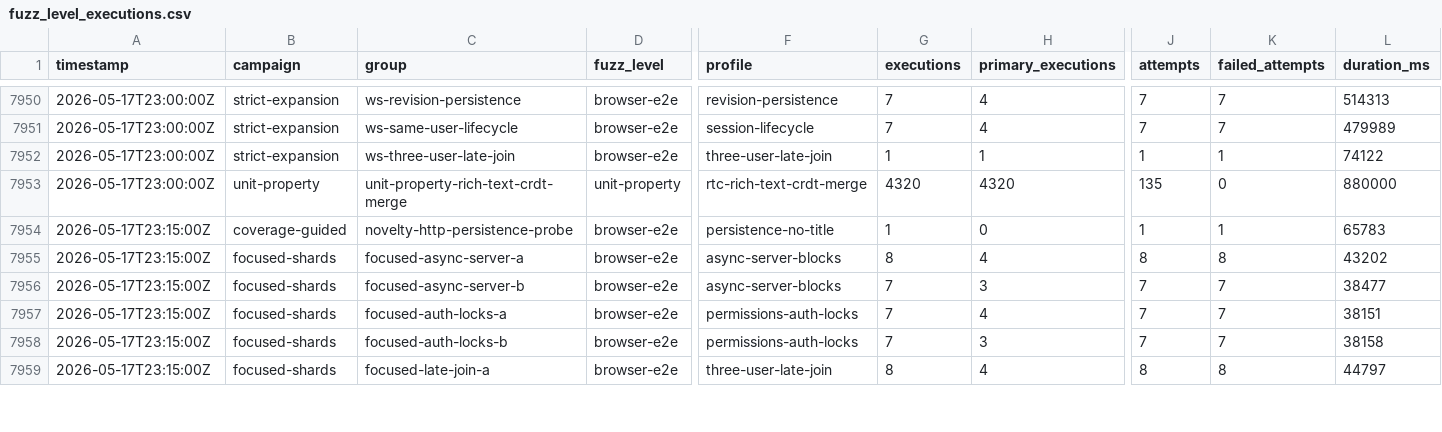
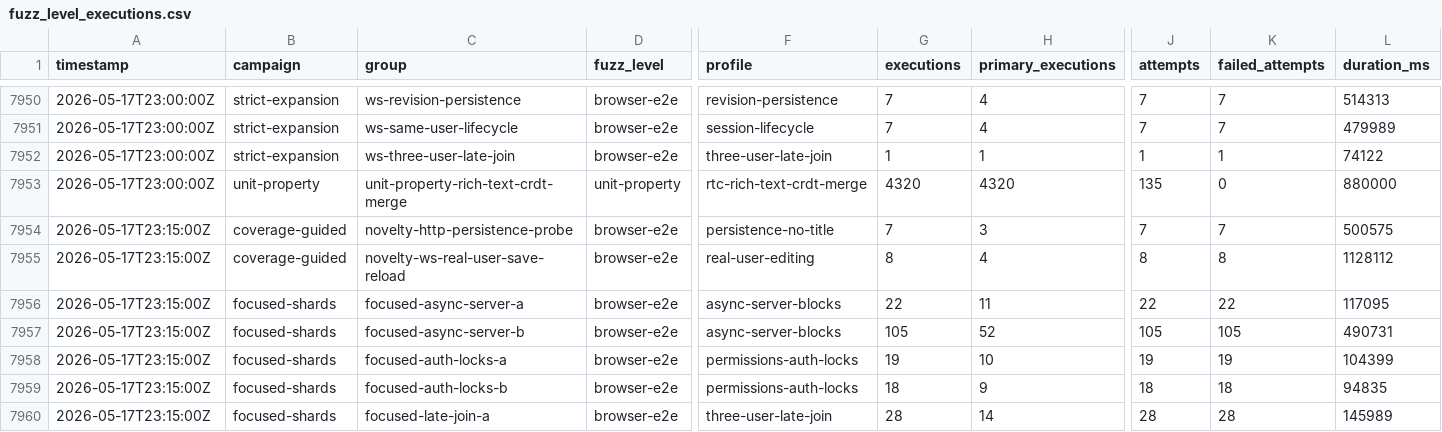
Before and after one commit to danluu/gutenberg, a CSV file: docs/explanations/architecture/rtc-jetstream2-fuzz-trends-20260515/data/fuzz_level_executions.csv, drawn as a sheet; only a part is shown, gaps mark what is left out; addresses are those after the commit; rows hold the shown columns only; the diff covers the shown part only; the diff names each change by its address in the sheet, - before the commit and + after, or states it on an @@ line.

Commit message:
Refresh Jetstream fuzz trend report

```diff
--- a/docs/explanations/architecture/rtc-jetstream2-fuzz-trends-20260515/data/fuzz_level_executions.csv
+++ b/docs/explanations/architecture/rtc-jetstream2-fuzz-trends-20260515/data/fuzz_level_executions.csv
-G7954 (executions): 1
+G7954 (executions): 7
-H7954 (primary_executions): 0
+H7954 (primary_executions): 3
-J7954 (attempts): 1
+J7954 (attempts): 7
-K7954 (failed_attempts): 1
+K7954 (failed_attempts): 7
-L7954 (duration_ms): 65783
+L7954 (duration_ms): 500575
-B7955 (campaign): focused-shards
+B7955 (campaign): coverage-guided
-C7955 (group): focused-async-server-a
+C7955 (group): novelty-ws-real-user-save-reload
-F7955 (profile): async-server-blocks
+F7955 (profile): real-user-editing
-L7955 (duration_ms): 43202
+L7955 (duration_ms): 1128112
+row 7956: 2026-05-17T23:15:00Z | focused-shards | focused-async-server-a | browser-e2e | async-server-blocks | 22 | 11 | 22 | 22 | 117095
-G7957 (executions): 7
+G7957 (executions): 105
-H7957 (primary_executions): 3
+H7957 (primary_executions): 52
-J7957 (attempts): 7
+J7957 (attempts): 105
-K7957 (failed_attempts): 7
+K7957 (failed_attempts): 105
-L7957 (duration_ms): 38477
+L7957 (duration_ms): 490731
-G7958 (executions): 7
+G7958 (executions): 19
-H7958 (primary_executions): 4
+H7958 (primary_executions): 10
-J7958 (attempts): 7
+J7958 (attempts): 19
-K7958 (failed_attempts): 7
+K7958 (failed_attempts): 19
-L7958 (duration_ms): 38151
+L7958 (duration_ms): 104399
-G7959 (executions): 7
+G7959 (executions): 18
-H7959 (primary_executions): 3
+H7959 (primary_executions): 9
-J7959 (attempts): 7
+J7959 (attempts): 18
-K7959 (failed_attempts): 7
+K7959 (failed_attempts): 18
-L7959 (duration_ms): 38158
+L7959 (duration_ms): 94835
-G7960 (executions): 8
+G7960 (executions): 28
-H7960 (primary_executions): 4
+H7960 (primary_executions): 14
-J7960 (attempts): 8
+J7960 (attempts): 28
-K7960 (failed_attempts): 8
+K7960 (failed_attempts): 28
-L7960 (duration_ms): 44797
+L7960 (duration_ms): 145989
```
Also changed, not shown: 4 added rows and 40 edited cells elsewhere in this file, docs/explanations/architecture/rtc-jetstream2-fuzz-trends-20260515/data/bug_effectiveness_by_profile.csv, docs/explanations/architecture/rtc-jetstream2-fuzz-trends-20260515/data/bug_output_effectiveness_by_profile.csv, 46 other files.
